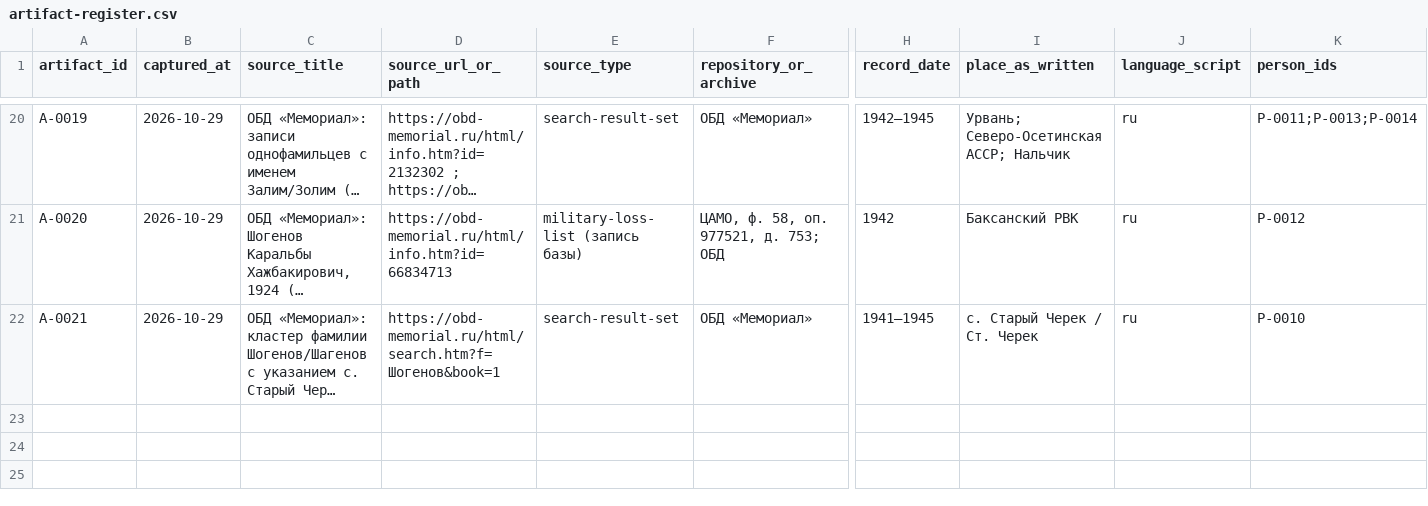
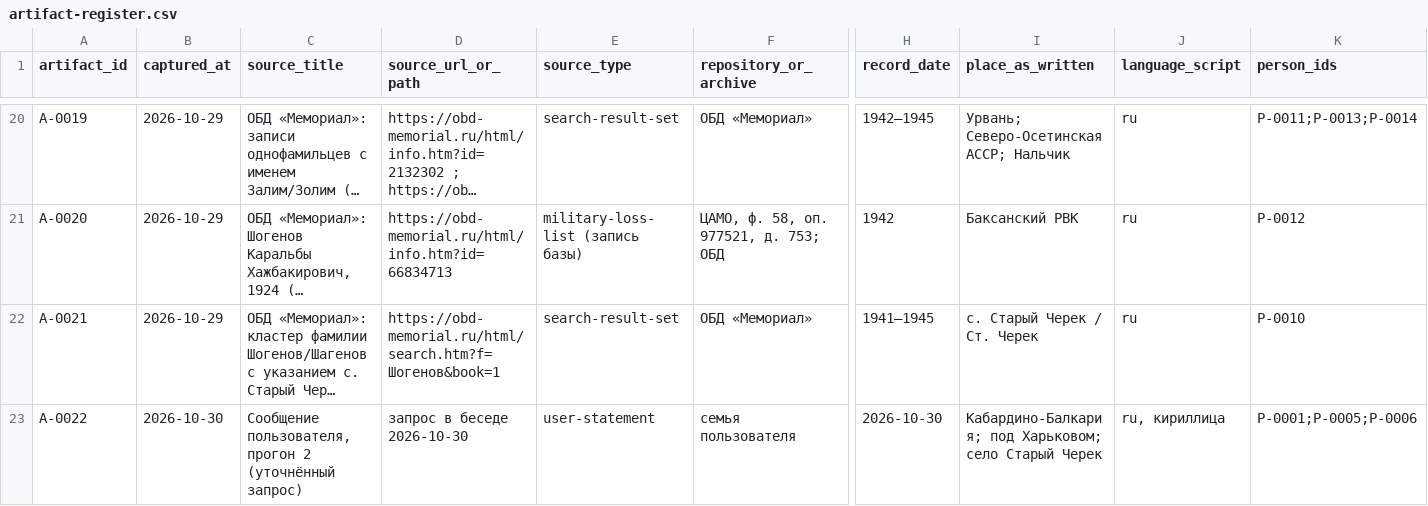
Before and after one commit to oloendithas/draft, a CSV file: kinship-cases/shogenov-zalimgeri/artifact-register.csv, drawn as a sheet; only a part is shown, gaps mark what is left out; long unchanged cells end in …; rows hold the shown columns only; the diff names each change by its address in the sheet, - before the commit and + after, or states it on an @@ line.

```diff
--- a/kinship-cases/shogenov-zalimgeri/artifact-register.csv
+++ b/kinship-cases/shogenov-zalimgeri/artifact-register.csv
+row 23: A-0022 | 2026-10-30 | Сообщение пользователя, прогон 2 (уточнённый запрос) | запрос в беседе 2026-10-30 | user-statement | семья пользователя | 2026-10-30 | Кабардино-Балкария; под Харьковом; село Старый Черек | ru, кириллица | P-0001;P-0005;P-0006
```
Also changed, not shown: kinship-cases/shogenov-zalimgeri/claims-register.csv, kinship-cases/shogenov-zalimgeri/person-register.csv, 5 other files.
